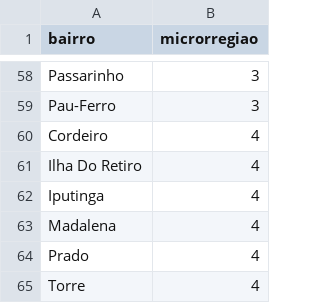
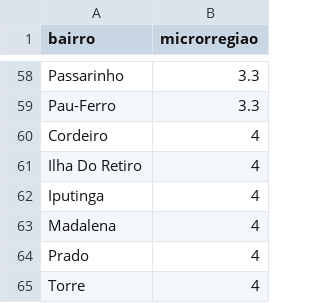
Before and after one commit to LucasHolandaBarros/Mapeamento-bairros-Recife, a CSV file: data/bairros_unique.csv, drawn as a sheet; only a part is shown, gaps mark what is left out; the diff covers the shown part only; the diff names each change by its address in the sheet, - before the commit and + after, or states it on an @@ line.

```diff
--- a/data/bairros_unique.csv
+++ b/data/bairros_unique.csv
-B58:B59 (microrregiao): 3
+B58:B59 (microrregiao): 3.3
```
Also changed, not shown: 27 edited cells elsewhere in this file, 1 other file.
